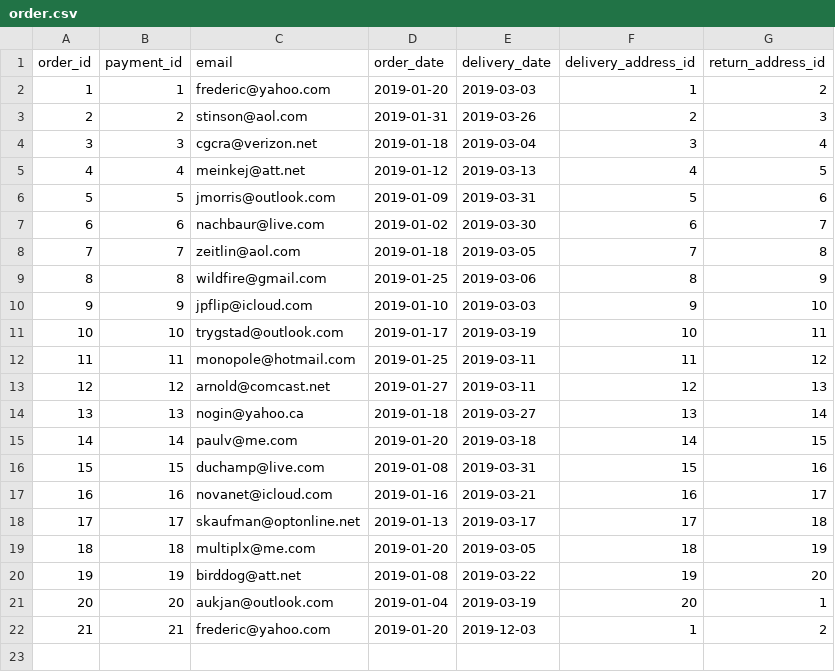
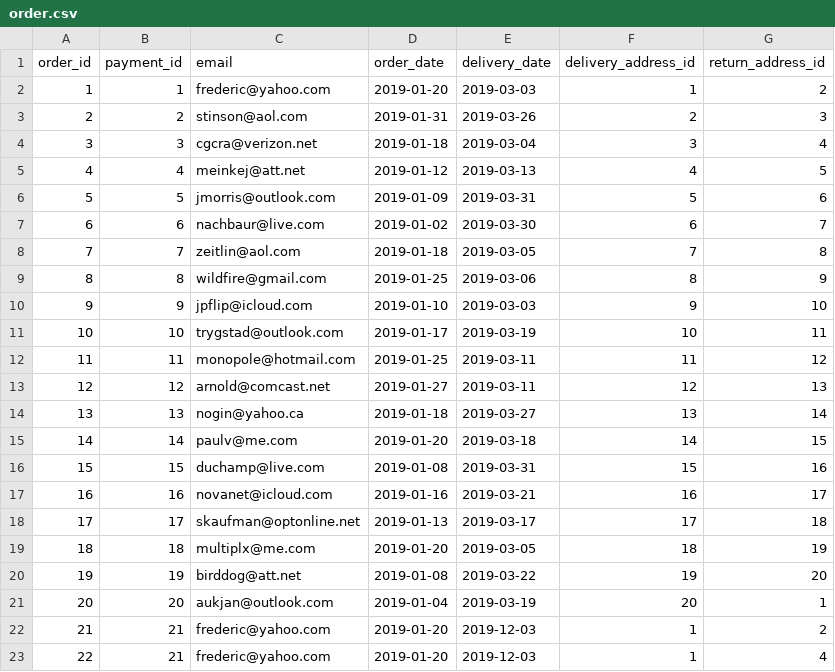
Before and after one commit to dxc2961/cs320_data_management_project, a CSV file: data/order.csv, drawn as a sheet; the diff names each change by its address in the sheet, - before the commit and + after, or states it on an @@ line.

Commit message:
added new lines for order editing

```diff
--- a/data/order.csv
+++ b/data/order.csv
+row 23: 22 | 21 | frederic@yahoo.com | 2019-01-20 | 2019-12-03 | 1 | 4
```
Also changed, not shown: data/package.csv.
